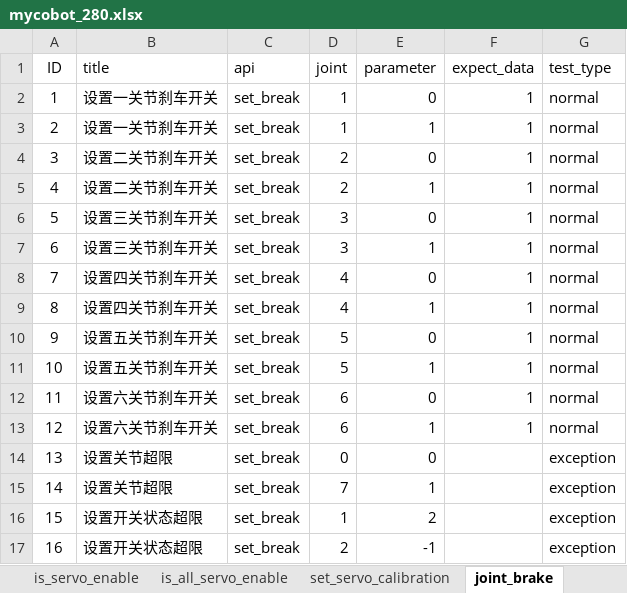
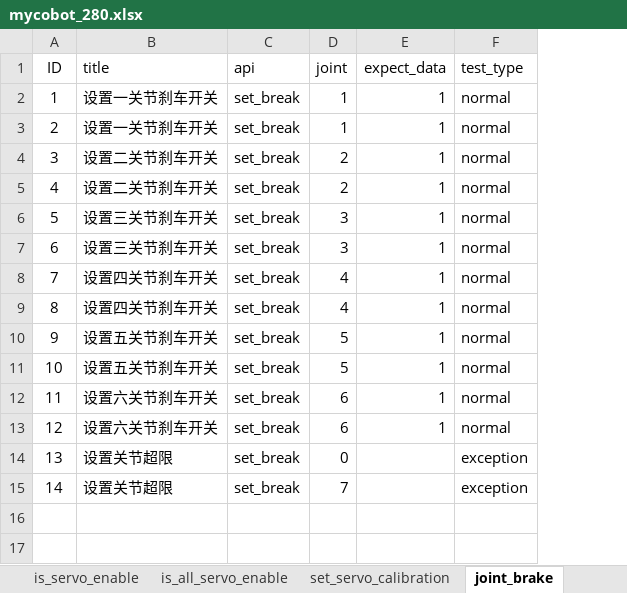
Before and after one commit to mengjunwu-elephant/elephant-pytest, an Excel workbook: test_data/mycobot_280.xlsx, sheet joint_brake, drawn as a sheet; values as stored, in another font and other column widths than the file's, no borders; the diff names each change by its address in the sheet, - before the commit and + after, or states it on an @@ line.

```diff
--- a/test_data/mycobot_280.xlsx (sheet joint_brake)
+++ b/test_data/mycobot_280.xlsx (sheet joint_brake)
-column E (parameter), rows 2-15: 0 | 1 | 0 | 1 | 0 | 1 | 0 | 1 | 0 | 1 | 0 | 1 | 0 | 1
-row 16: 15 | 设置开关状态超限 | set_break | 1 | 2 |  | exception
-row 17: 16 | 设置开关状态超限 | set_break | 2 | -1 |  | exception
```
Also changed, not shown: sheet set_encoder, sheet set_joint_max, sheet jog_coord, sheet set_joint_min, 16 other files.
